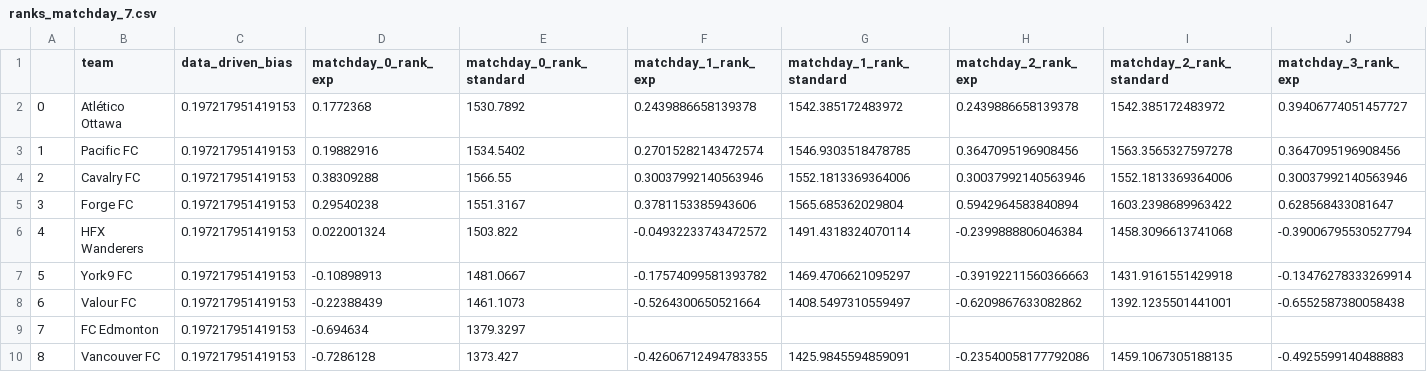
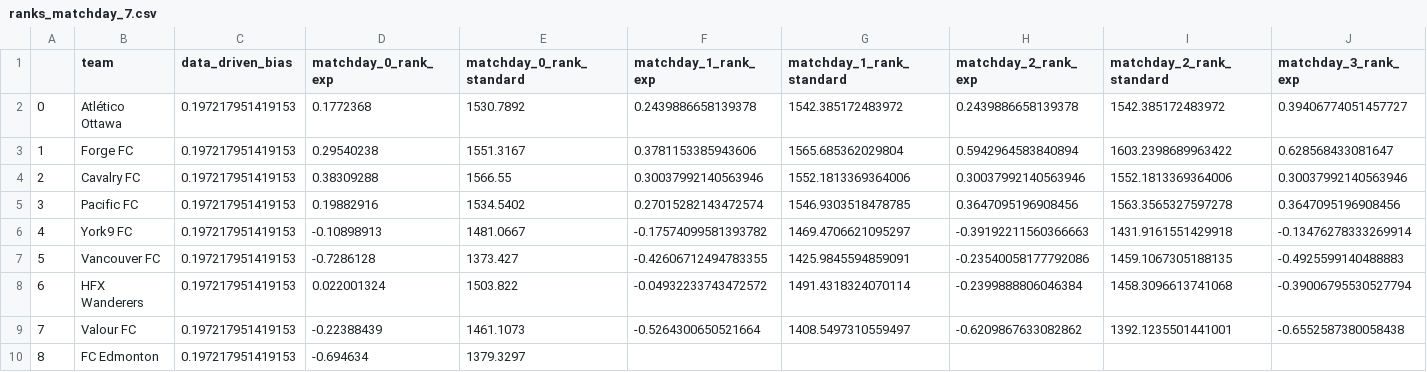
Before and after one commit to s-g-mo/sigmastats.ca, a CSV file: data/ranks/ranks_matchday_7.csv, drawn as a sheet; only a part is shown; removed rows and columns are numbered as before the commit, all else as after; rows hold the shown columns only; the diff names each change by its address in the sheet, - before the commit and + after, or states it on an @@ line.

```diff
--- a/data/ranks/ranks_matchday_7.csv
+++ b/data/ranks/ranks_matchday_7.csv
+row 3: 1 | Forge FC | 0.197217951419153 | 0.29540238 | 1551.3167 | 0.3781153385943606 | 1565.685362029804 | 0.5942964583840894 | 1603.2398689963422 | 0.628568433081647
+row 4: 2 | Cavalry FC | 0.197217951419153 | 0.38309288 | 1566.55 | 0.30037992140563946 | 1552.1813369364006 | 0.30037992140563946 | 1552.1813369364006 | 0.30037992140563946
@@ column A renumbered between rows 5 and 10 @@
-row 4: 2 | Cavalry FC | 0.197217951419153 | 0.38309288 | 1566.55 | 0.30037992140563946 | 1552.1813369364006 | 0.30037992140563946 | 1552.1813369364006 | 0.30037992140563946
-row 5: 3 | Forge FC | 0.197217951419153 | 0.29540238 | 1551.3167 | 0.3781153385943606 | 1565.685362029804 | 0.5942964583840894 | 1603.2398689963422 | 0.628568433081647
+row 6: 4 | York9 FC | 0.197217951419153 | -0.10898913 | 1481.0667 | -0.17574099581393782 | 1469.4706621095297 | -0.39192211560366663 | 1431.9161551429918 | -0.13476278333269914
+row 7: 5 | Vancouver FC | 0.197217951419153 | -0.7286128 | 1373.427 | -0.42606712494783355 | 1425.9845594859091 | -0.23540058177792086 | 1459.1067305188135 | -0.4925599140488883
-row 7: 5 | York9 FC | 0.197217951419153 | -0.10898913 | 1481.0667 | -0.17574099581393782 | 1469.4706621095297 | -0.39192211560366663 | 1431.9161551429918 | -0.13476278333269914
-row 10: 8 | Vancouver FC | 0.197217951419153 | -0.7286128 | 1373.427 | -0.42606712494783355 | 1425.9845594859091 | -0.23540058177792086 | 1459.1067305188135 | -0.4925599140488883
```
Also changed, not shown: data/event_CSVs/df_event.csv, data/event_CSVs/event_matchday_7.csv, 1 other file.
